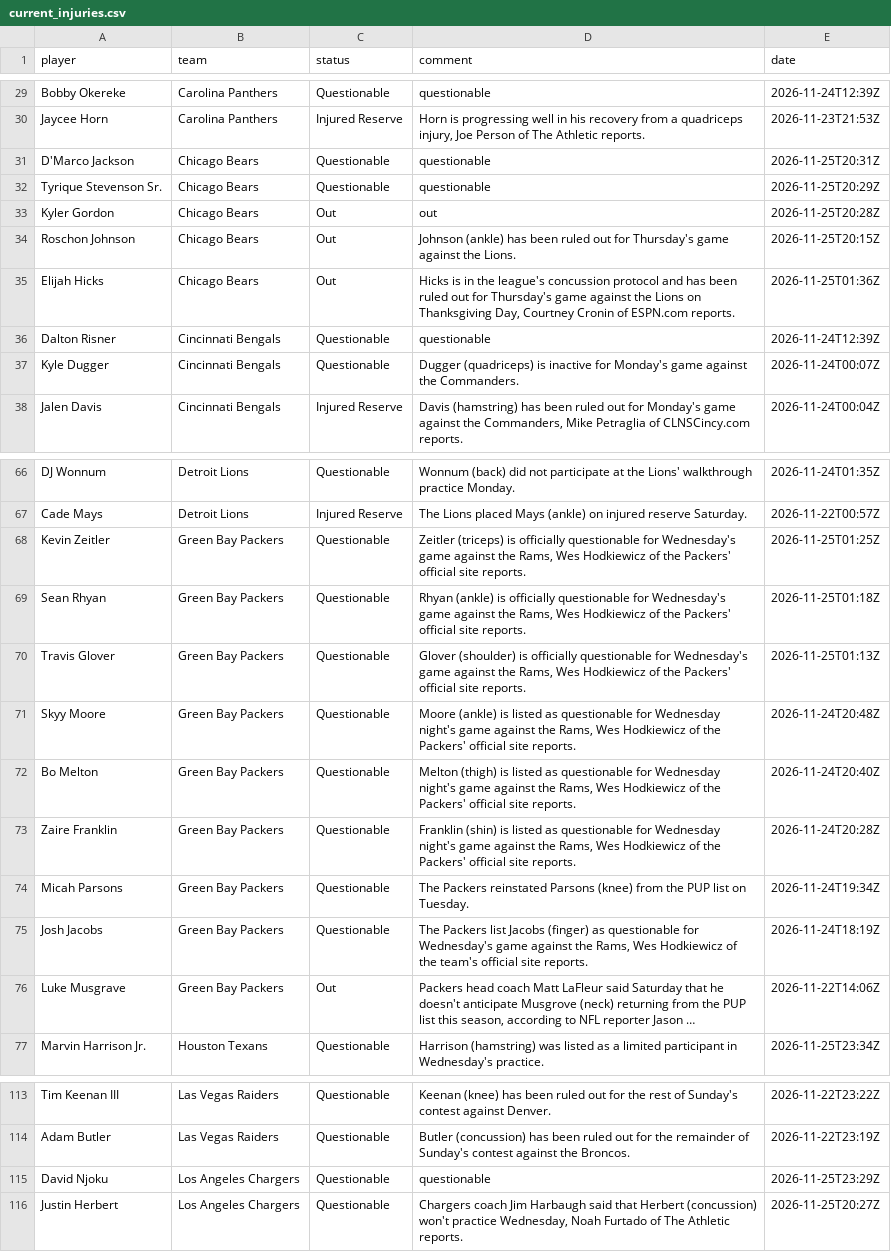
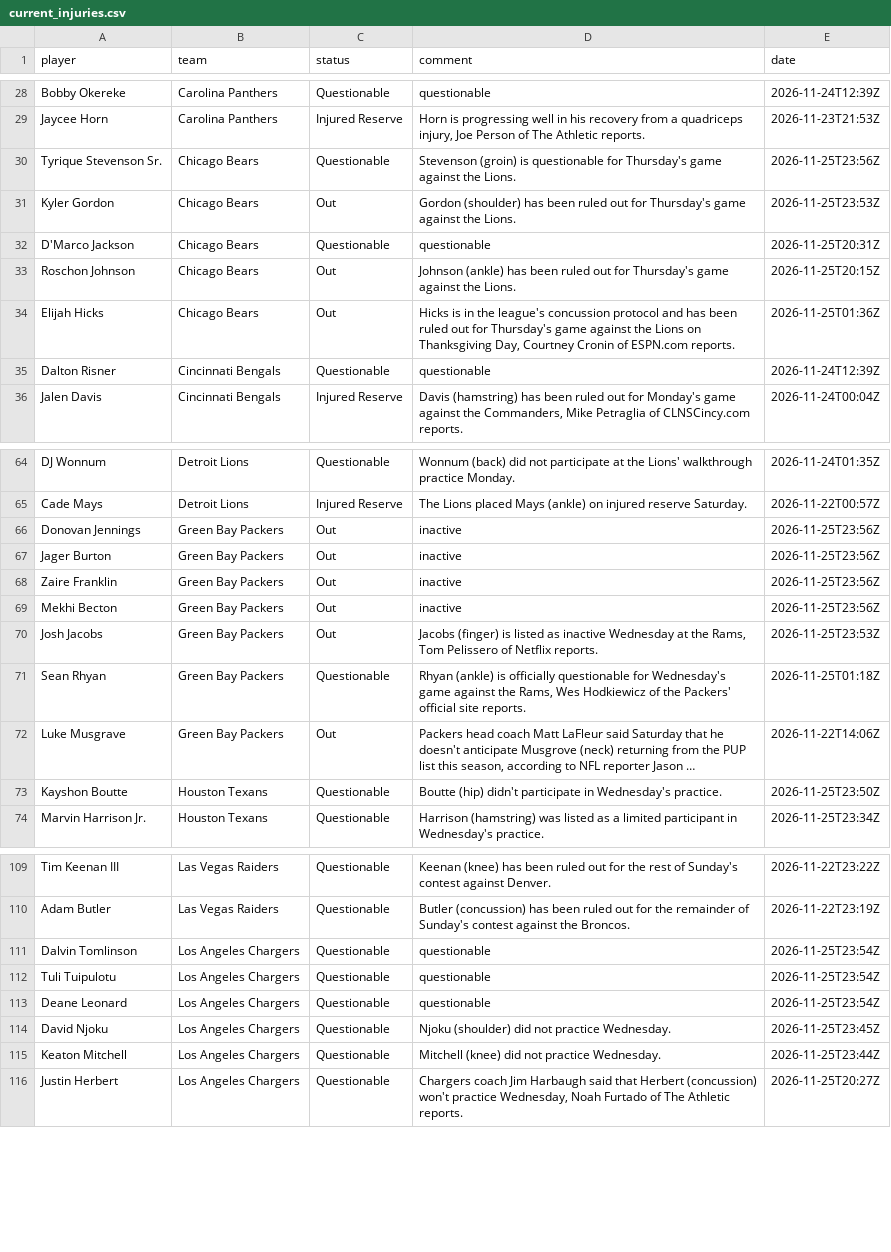
Before and after one commit to 925Sports/NFL-Player-Log, a CSV file: data/current_injuries.csv, drawn as a sheet; only a part is shown, gaps mark what is left out; long unchanged cells end in …; removed rows and columns are numbered as before the commit, all else as after; the diff covers the shown part only; the diff names each change by its address in the sheet, - before the commit and + after, or states it on an @@ line.

```diff
--- a/data/current_injuries.csv
+++ b/data/current_injuries.csv
+row 30: Tyrique Stevenson Sr. | Chicago Bears | Questionable | Stevenson (groin) is questionable for Thursday's game against the Lions. | 2026-11-25T23:56Z
+row 31: Kyler Gordon | Chicago Bears | Out | Gordon (shoulder) has been ruled out for Thursday's game against the Lions. | 2026-11-25T23:53Z
-row 32: Tyrique Stevenson Sr. | Chicago Bears | Questionable | questionable | 2026-11-25T20:29Z
-row 33: Kyler Gordon | Chicago Bears | Out | out | 2026-11-25T20:28Z
-row 37: Kyle Dugger | Cincinnati Bengals | Questionable | Dugger (quadriceps) is inactive for Monday's game against the Commanders. | 2026-11-24T00:07Z
-row 68: Kevin Zeitler | Green Bay Packers | Questionable | Zeitler (triceps) is officially questionable for Wednesday's game against the Rams, Wes Hodkiewicz of the Packers' official site reports. | 2026-11-25T01:25Z
+row 66: Donovan Jennings | Green Bay Packers | Out | inactive | 2026-11-25T23:56Z
+row 67: Jager Burton | Green Bay Packers | Out | inactive | 2026-11-25T23:56Z
+row 68: Zaire Franklin | Green Bay Packers | Out | inactive | 2026-11-25T23:56Z
+row 69: Mekhi Becton | Green Bay Packers | Out | inactive | 2026-11-25T23:56Z
+row 70: Josh Jacobs | Green Bay Packers | Out | Jacobs (finger) is listed as inactive Wednesday at the Rams, Tom Pelissero of Netflix reports. | 2026-11-25T23:53Z
-row 70: Travis Glover | Green Bay Packers | Questionable | Glover (shoulder) is officially questionable for Wednesday's game against the Rams, Wes Hodkiewicz of the Packers' official site reports. | 2026-11-25T01:13Z
-row 71: Skyy Moore | Green Bay Packers | Questionable | Moore (ankle) is listed as questionable for Wednesday night's game against the Rams, Wes Hodkiewicz of the Packers' official site reports. | 2026-11-24T20:48Z
-row 72: Bo Melton | Green Bay Packers | Questionable | Melton (thigh) is listed as questionable for Wednesday night's game against the Rams, Wes Hodkiewicz of the Packers' official site reports. | 2026-11-24T20:40Z
-row 73: Zaire Franklin | Green Bay Packers | Questionable | Franklin (shin) is listed as questionable for Wednesday night's game against the Rams, Wes Hodkiewicz of the Packers' official site reports. | 2026-11-24T20:28Z
-row 74: Micah Parsons | Green Bay Packers | Questionable | The Packers reinstated Parsons (knee) from the PUP list on Tuesday. | 2026-11-24T19:34Z
-row 75: Josh Jacobs | Green Bay Packers | Questionable | The Packers list Jacobs (finger) as questionable for Wednesday's game against the Rams, Wes Hodkiewicz of the team's official site reports. | 2026-11-24T18:19Z
+row 73: Kayshon Boutte | Houston Texans | Questionable | Boutte (hip) didn't participate in Wednesday's practice. | 2026-11-25T23:50Z
+row 111: Dalvin Tomlinson | Los Angeles Chargers | Questionable | questionable | 2026-11-25T23:54Z
+row 112: Tuli Tuipulotu | Los Angeles Chargers | Questionable | questionable | 2026-11-25T23:54Z
+row 113: Deane Leonard | Los Angeles Chargers | Questionable | questionable | 2026-11-25T23:54Z
-D114 (comment): questionable
+D114 (comment): Njoku (shoulder) did not practice Wednesday.
-E114 (date): 2026-11-25T23:29Z
+E114 (date): 2026-11-25T23:45Z
+row 115: Keaton Mitchell | Los Angeles Chargers | Questionable | Mitchell (knee) did not practice Wednesday. | 2026-11-25T23:44Z
```
Also changed, not shown: 1 added row and 5 removed rows elsewhere in this file, data/news.csv, data/news_all.csv, 1 other file.
